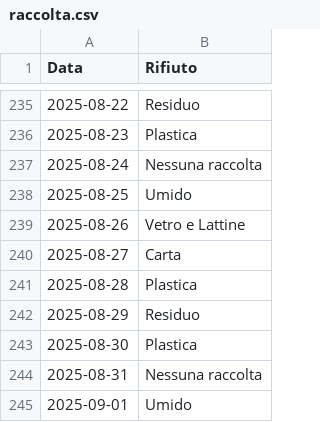
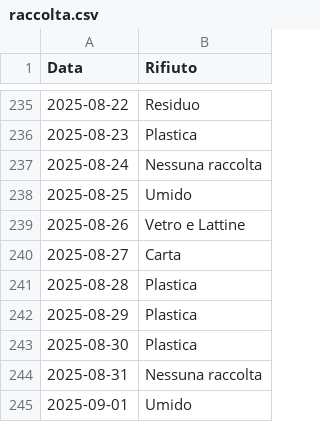
Before and after one commit to Sbiribari/test, a CSV file: raccolta.csv, drawn as a sheet; only a part is shown, gaps mark what is left out.

Commit message:
raccolta.csv

```diff
--- a/raccolta.csv
+++ b/raccolta.csv
@@ -241,3 +241,3 @@
 2025-08-28,Plastica
-2025-08-29,Residuo
+2025-08-29,Plastica
 2025-08-30,Plastica
```
